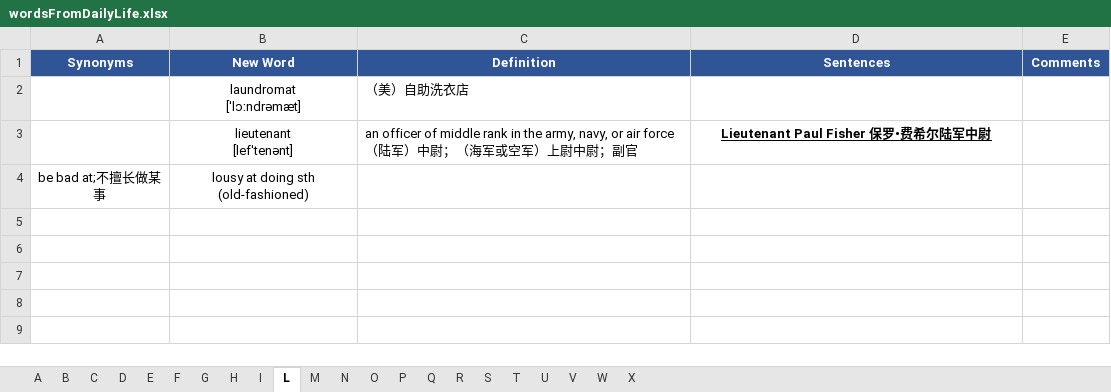
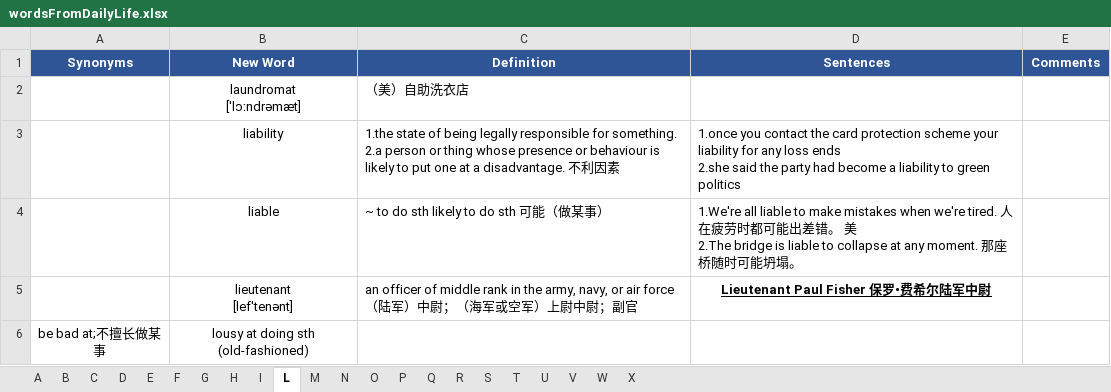
Before and after one commit to concrode/EnglishLearning, an Excel workbook: vocabulary/wordsFromDailyLife.xlsx, sheet L, drawn as a sheet; values as stored, in another font and other column widths than the file's, no borders; ↵ is a line break in a cell; the diff names each change by its address in the sheet, - before the commit and + after, or states it on an @@ line.

```diff
--- a/vocabulary/wordsFromDailyLife.xlsx (sheet L)
+++ b/vocabulary/wordsFromDailyLife.xlsx (sheet L)
+row 3:  | liability | 1.the state of being legally responsible for something. ↵ 2.a person or thing whose presence or behaviour is likely to put one at a disadvantage. 不利因素 | 1.once you contact the card protection scheme your liability for any loss ends ↵ 2.she said the party had become a liability to green politics
+row 4:  | liable | ~ to do sth likely to do sth 可能（做某事） | 1.We're all liable to make mistakes when we're tired. 人在疲劳时都可能出差错。 美 ↵ 2.The bridge is liable to collapse at any moment. 那座桥随时可能坍塌。
```
Also changed, not shown: sheet F, sheet A, sheet I, sheet C, sheet D, sheet P, 1 more sheet.
